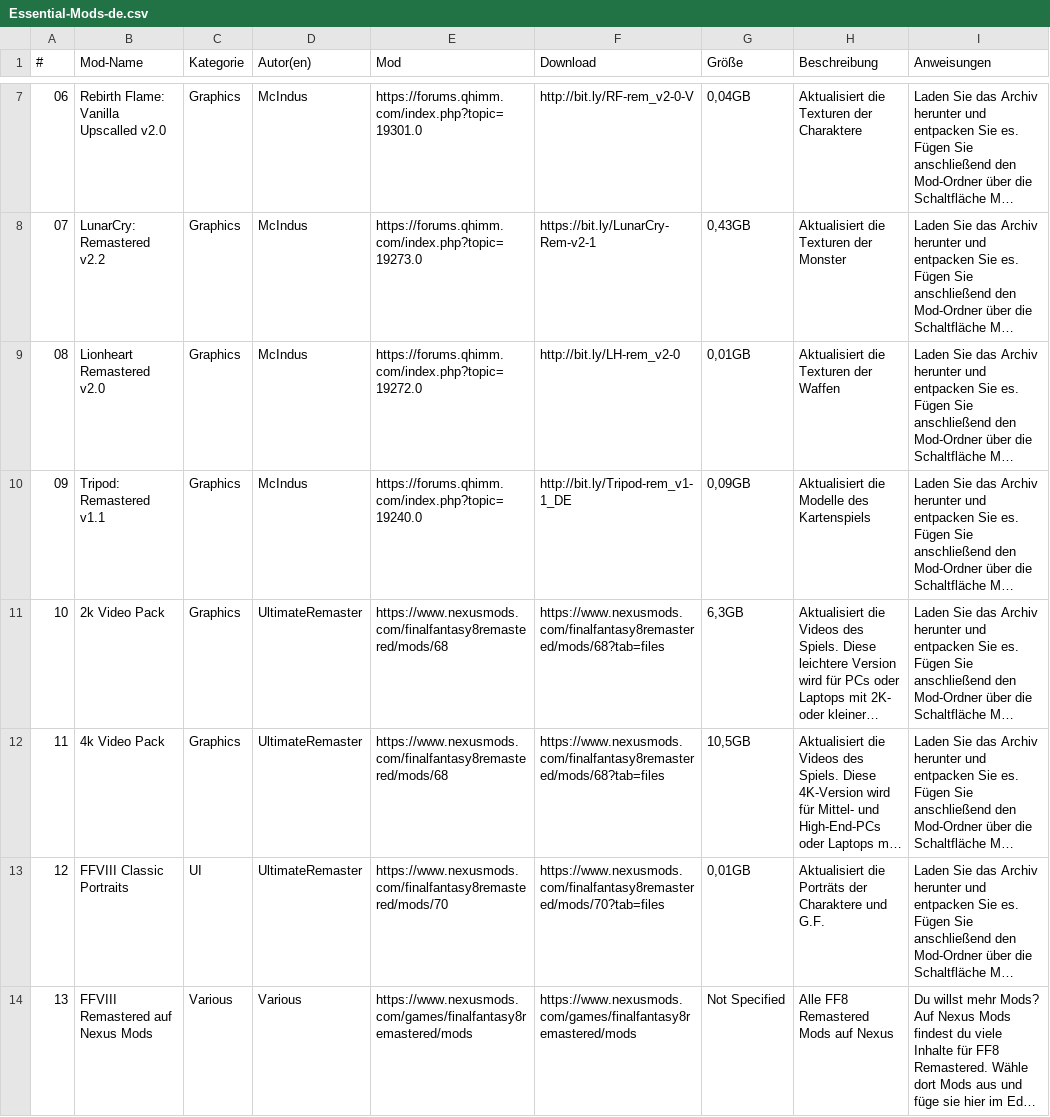
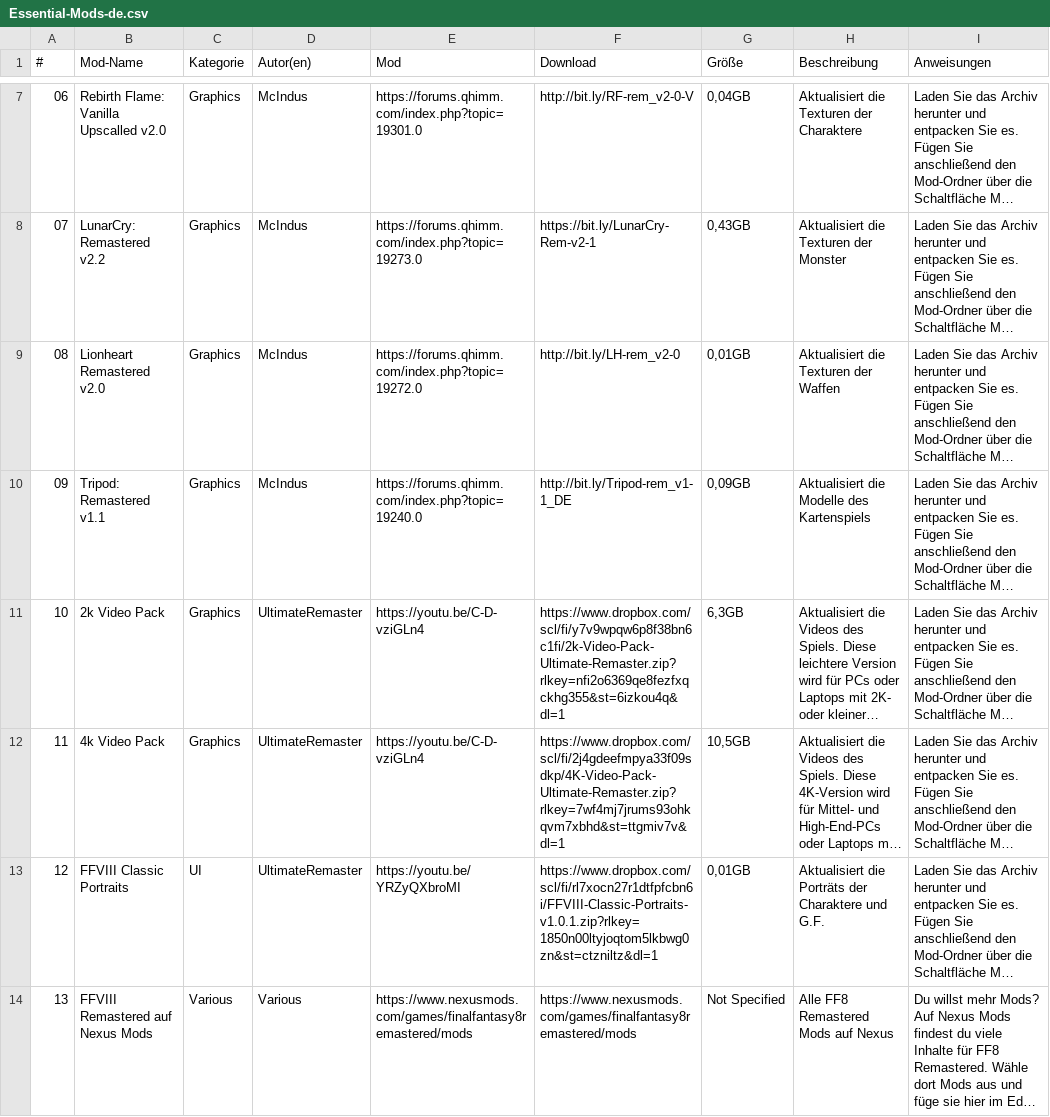
Before and after one commit to UltimateRemaster/Final-Fantasy-08, a CSV file: Eden Launcher/Languages/Essential-Mods-de.csv, drawn as a sheet; only a part is shown, gaps mark what is left out; long unchanged cells end in …; the diff names each change by its address in the sheet, - before the commit and + after, or states it on an @@ line.

Commit message:
Update Ultimate Remaster links

```diff
--- a/Eden Launcher/Languages/Essential-Mods-de.csv
+++ b/Eden Launcher/Languages/Essential-Mods-de.csv
-E11:E12 (Mod): https://www.nexusmods.com/finalfantasy8remastered/mods/68
+E11:E12 (Mod): https://youtu.be/C-D-vziGLn4
-F11 (Download): https://www.nexusmods.com/finalfantasy8remastered/mods/68?tab=files
+F11 (Download): https://www.dropbox.com/scl/fi/y7v9wpqw6p8f38bn6c1fi/2k-Video-Pack-Ultimate-Remaster.zip?rlkey=nfi2o6369qe8fezfxqckhg355&st=6izkou4q&dl=1
-F12 (Download): https://www.nexusmods.com/finalfantasy8remastered/mods/68?tab=files
+F12 (Download): https://www.dropbox.com/scl/fi/2j4gdeefmpya33f09sdkp/4K-Video-Pack-Ultimate-Remaster.zip?rlkey=7wf4mj7jrums93ohkqvm7xbhd&st=ttgmiv7v&dl=1
-E13 (Mod): https://www.nexusmods.com/finalfantasy8remastered/mods/70
+E13 (Mod): https://youtu.be/YRZyQXbroMI
-F13 (Download): https://www.nexusmods.com/finalfantasy8remastered/mods/70?tab=files
+F13 (Download): https://www.dropbox.com/scl/fi/rl7xocn27r1dtfpfcbn6i/FFVIII-Classic-Portraits-v1.0.1.zip?rlkey=1850n00ltyjoqtom5lkbwg0zn&st=ctzniltz&dl=1
```
Also changed, not shown: Eden Launcher/Languages/Essential-Mods-es.csv, Eden Launcher/Languages/Essential-Mods-fr.csv, 13 other files.
